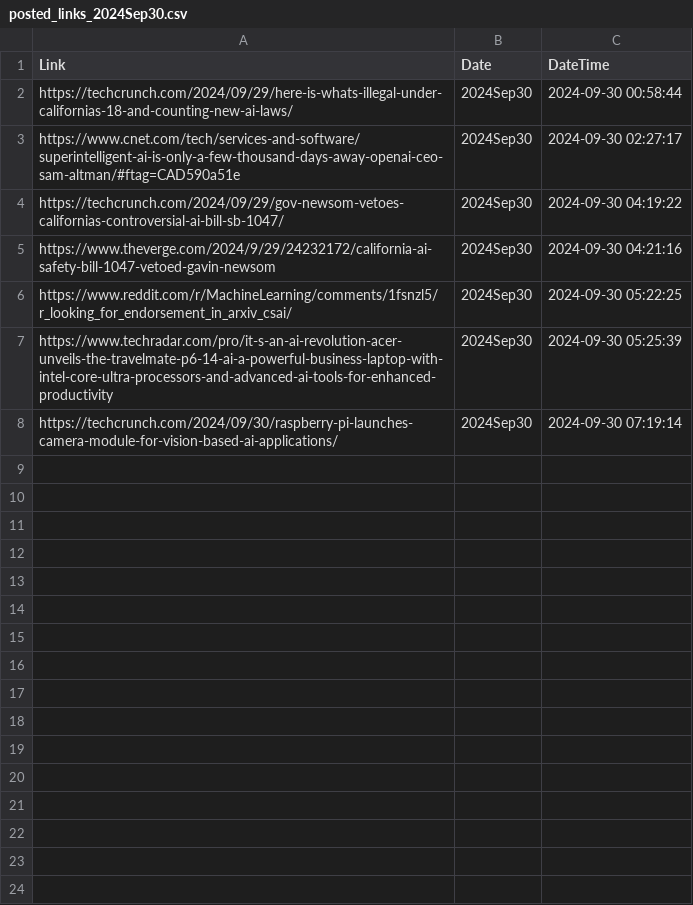
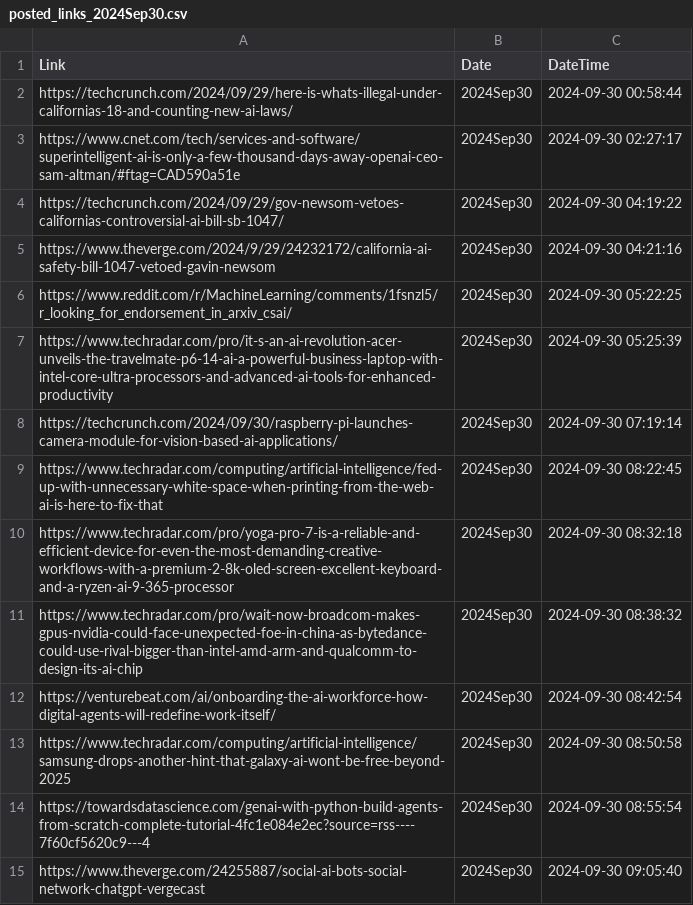
Before and after one commit to prblsing/TechInsightX, a CSV file: etc/ops/posted_links_2024Sep30.csv, drawn as a sheet; the diff names each change by its address in the sheet, - before the commit and + after, or states it on an @@ line.

```diff
--- a/etc/ops/posted_links_2024Sep30.csv
+++ b/etc/ops/posted_links_2024Sep30.csv
+row 9: https://www.techradar.com/computing/artificial-intelligence/fed-up-with-unnecessary-white-space-when-printing-from-the-web-ai-is-here-to-fix-that | 2024Sep30 | 2024-09-30 08:22:45
+row 10: https://www.techradar.com/pro/yoga-pro-7-is-a-reliable-and-efficient-device-for-even-the-most-demanding-creative-workflows-with-a-premium-2-8k-oled-screen-excellent-keyboard-and-a-ryzen-ai-9-365-processor | 2024Sep30 | 2024-09-30 08:32:18
+row 11: https://www.techradar.com/pro/wait-now-broadcom-makes-gpus-nvidia-could-face-unexpected-foe-in-china-as-bytedance-could-use-rival-bigger-than-intel-amd-arm-and-qualcomm-to-design-its-ai-chip | 2024Sep30 | 2024-09-30 08:38:32
+row 12: https://venturebeat.com/ai/onboarding-the-ai-workforce-how-digital-agents-will-redefine-work-itself/ | 2024Sep30 | 2024-09-30 08:42:54
+row 13: https://www.techradar.com/computing/artificial-intelligence/samsung-drops-another-hint-that-galaxy-ai-wont-be-free-beyond-2025 | 2024Sep30 | 2024-09-30 08:50:58
+row 14: https://towardsdatascience.com/genai-with-python-build-agents-from-scratch-complete-tutorial-4fc1e084e2ec?source=rss----7f60cf5620c9---4 | 2024Sep30 | 2024-09-30 08:55:54
+row 15: https://www.theverge.com/24255887/social-ai-bots-social-network-chatgpt-vergecast | 2024Sep30 | 2024-09-30 09:05:40
```
Also changed, not shown: 1 other file.
